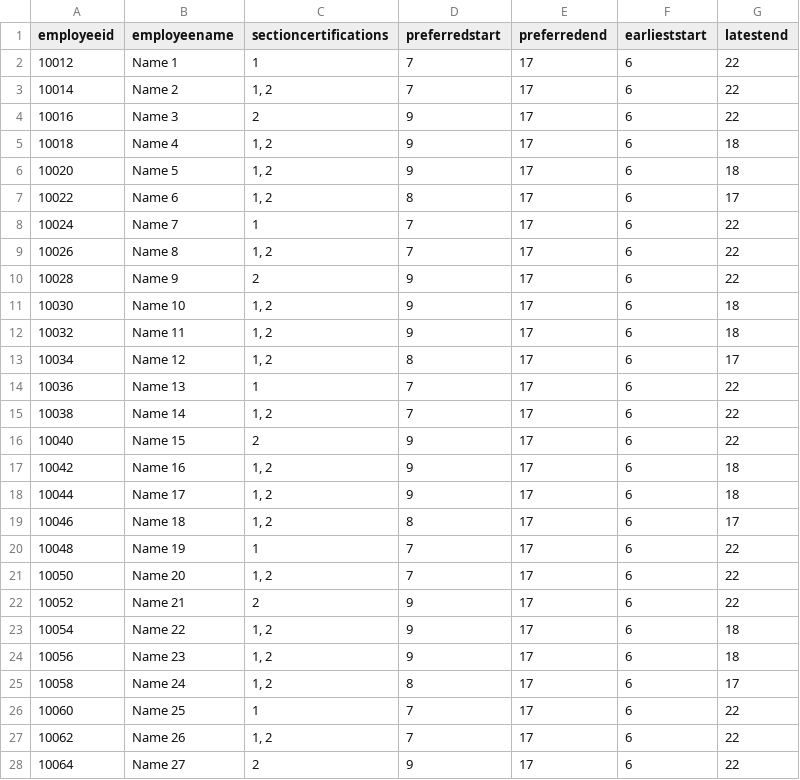
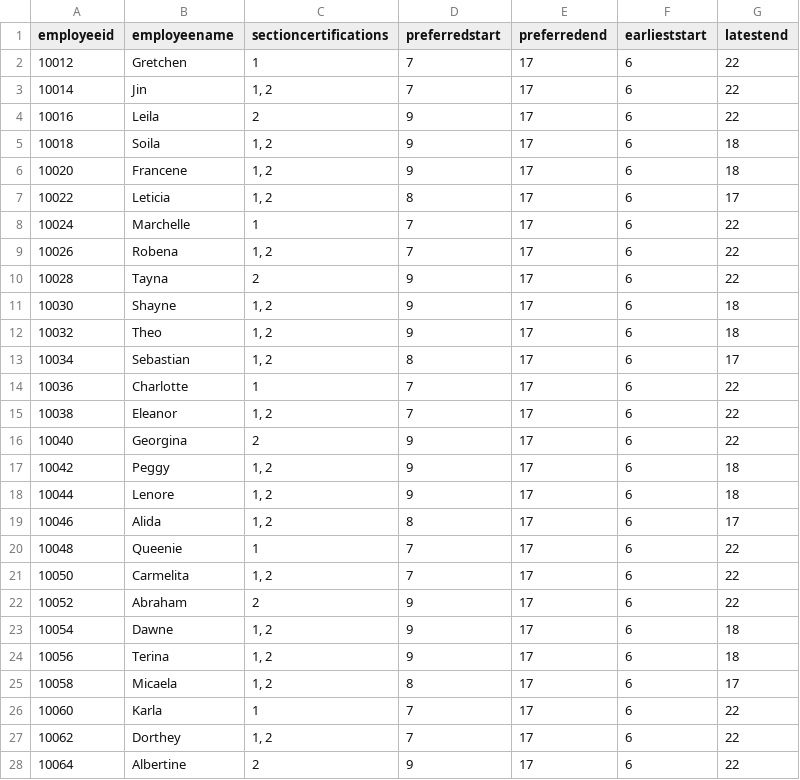
Before and after one commit to sv9388/MIP_CP, a CSV file: employees.csv, drawn as a sheet; only a part is shown; the diff covers the shown part only.

```diff
--- a/employees.csv
+++ b/employees.csv
@@ -1,28 +1,28 @@
 employeeid,employeename,sectioncertifications,preferredstart,preferredend,earlieststart,latestend
-10012,Name 1,1,7,17,6,22
-10014,Name 2,"1, 2",7,17,6,22
-10016,Name 3,2,9,17,6,22
-10018,Name 4,"1, 2",9,17,6,18
-10020,Name 5,"1, 2",9,17,6,18
-10022,Name 6,"1, 2",8,17,6,17
-10024,Name 7,1,7,17,6,22
-10026,Name 8,"1, 2",7,17,6,22
-10028,Name 9,2,9,17,6,22
-10030,Name 10,"1, 2",9,17,6,18
-10032,Name 11,"1, 2",9,17,6,18
-10034,Name 12,"1, 2",8,17,6,17
-10036,Name 13,1,7,17,6,22
-10038,Name 14,"1, 2",7,17,6,22
-10040,Name 15,2,9,17,6,22
-10042,Name 16,"1, 2",9,17,6,18
-10044,Name 17,"1, 2",9,17,6,18
-10046,Name 18,"1, 2",8,17,6,17
-10048,Name 19,1,7,17,6,22
-10050,Name 20,"1, 2",7,17,6,22
-10052,Name 21,2,9,17,6,22
-10054,Name 22,"1, 2",9,17,6,18
-10056,Name 23,"1, 2",9,17,6,18
-10058,Name 24,"1, 2",8,17,6,17
-10060,Name 25,1,7,17,6,22
-10062,Name 26,"1, 2",7,17,6,22
-10064,Name 27,2,9,17,6,22
+10012,Gretchen,1,7,17,6,22
+10014,Jin,"1, 2",7,17,6,22
+10016,Leila,2,9,17,6,22
+10018,Soila,"1, 2",9,17,6,18
+10020,Francene,"1, 2",9,17,6,18
+10022,Leticia,"1, 2",8,17,6,17
+10024,Marchelle,1,7,17,6,22
+10026,Robena,"1, 2",7,17,6,22
+10028,Tayna,2,9,17,6,22
+10030,Shayne,"1, 2",9,17,6,18
+10032,Theo,"1, 2",9,17,6,18
+10034,Sebastian,"1, 2",8,17,6,17
+10036,Charlotte,1,7,17,6,22
+10038,Eleanor,"1, 2",7,17,6,22
+10040,Georgina,2,9,17,6,22
+10042,Peggy,"1, 2",9,17,6,18
+10044,Lenore,"1, 2",9,17,6,18
+10046,Alida,"1, 2",8,17,6,17
+10048,Queenie,1,7,17,6,22
+10050,Carmelita,"1, 2",7,17,6,22
+10052,Abraham,2,9,17,6,22
+10054,Dawne,"1, 2",9,17,6,18
+10056,Terina,"1, 2",9,17,6,18
+10058,Micaela,"1, 2",8,17,6,17
+10060,Karla,1,7,17,6,22
+10062,Dorthey,"1, 2",7,17,6,22
+10064,Albertine,2,9,17,6,22
```
Also changed, not shown: 25 edited cells elsewhere in this file, 1 other file.
